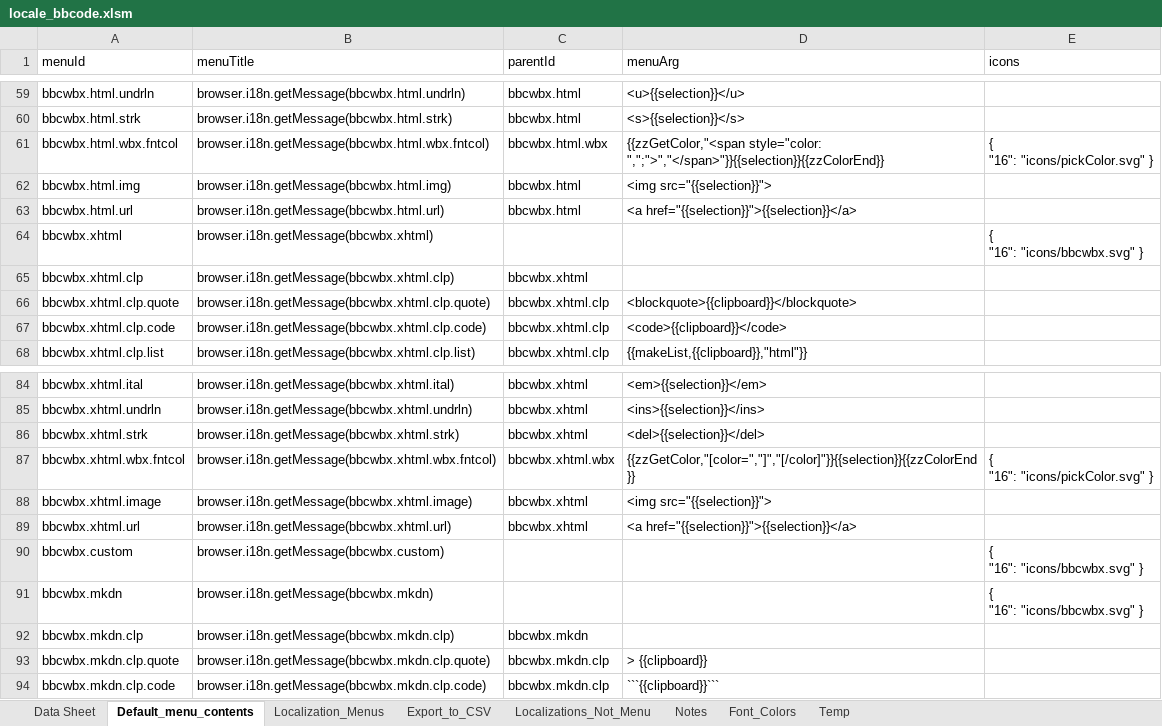
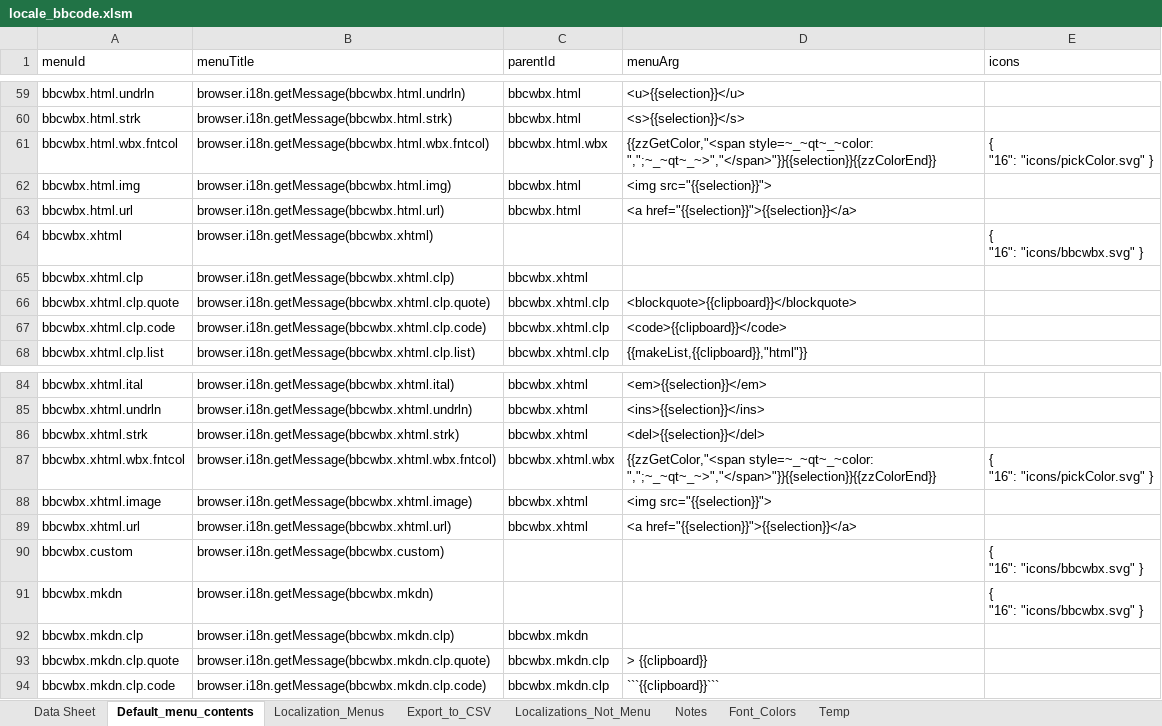
Before and after one commit to msaroff/bbCodeWebEx, an Excel workbook: locale_bbcode.xlsm, sheet Default_menu_contents, drawn as a sheet; only a part is shown, gaps mark what is left out; values as stored, in another font and other column widths than the file's, no borders; the diff names each change by its address in the sheet, - before the commit and + after, or states it on an @@ line.

Commit message:
Update
Fixed problem with new blogger, added color menu items for html, added token for multiline custom tags.

```diff
--- a/locale_bbcode.xlsm (sheet Default_menu_contents)
+++ b/locale_bbcode.xlsm (sheet Default_menu_contents)
-D61 (menuArg): {{zzGetColor,"<span style="color: ",";">","</span>"}}{{selection}}{{zzColorEnd}}
+D61 (menuArg): {{zzGetColor,"<span style=~_~qt~_~color: ",";~_~qt~_~>","</span>"}}{{selection}}{{zzColorEnd}}
-D87 (menuArg): {{zzGetColor,"[color=","]","[/color]"}}{{selection}}{{zzColorEnd}}
+D87 (menuArg): {{zzGetColor,"<span style=~_~qt~_~color: ",";~_~qt~_~>","</span>"}}{{selection}}{{zzColorEnd}}
```
Also changed, not shown: sheet Data Sheet, charts or pictures, 4 other files.
